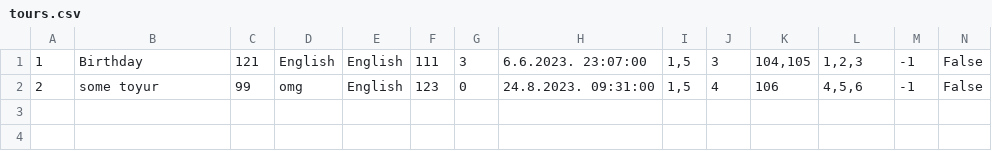
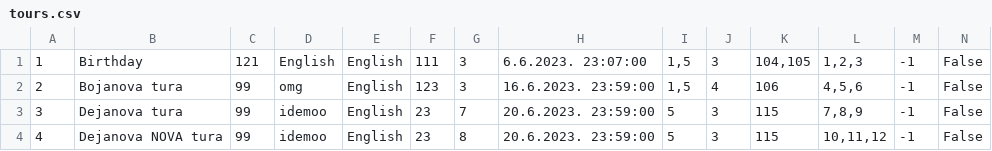
Before and after one commit to mil184/SIMS-tim-B, a CSV file: SIMS-Initial-Project-main/InitialProject/InitialProject/Resources/Data/tours.csv, drawn as a sheet; only a part is shown; rows hold the shown columns only; the diff names each change by its address in the sheet, - before the commit and + after, or states it on an @@ line.

```diff
--- a/SIMS-Initial-Project-main/InitialProject/InitialProject/Resources/Data/tours.csv
+++ b/SIMS-Initial-Project-main/InitialProject/InitialProject/Resources/Data/tours.csv
-B2: some toyur
+B2: Bojanova tura
-G2: 0
+G2: 3
-H2: 24.8.2023. 09:31:00
+H2: 16.6.2023. 23:59:00
+row 3: 3 | Dejanova tura | 99 | idemoo | English | 23 | 7 | 20.6.2023. 23:59:00 | 5 | 3 | 115 | 7,8,9 | -1 | False
+row 4: 4 | Dejanova NOVA tura | 99 | idemoo | English | 23 | 8 | 20.6.2023. 23:59:00 | 5 | 3 | 115 | 10,11,12 | -1 | False
```
Also changed, not shown: SIMS-Initial-Project-main/InitialProject/InitialProject/Resources/Data/images.csv, 8 other files.
